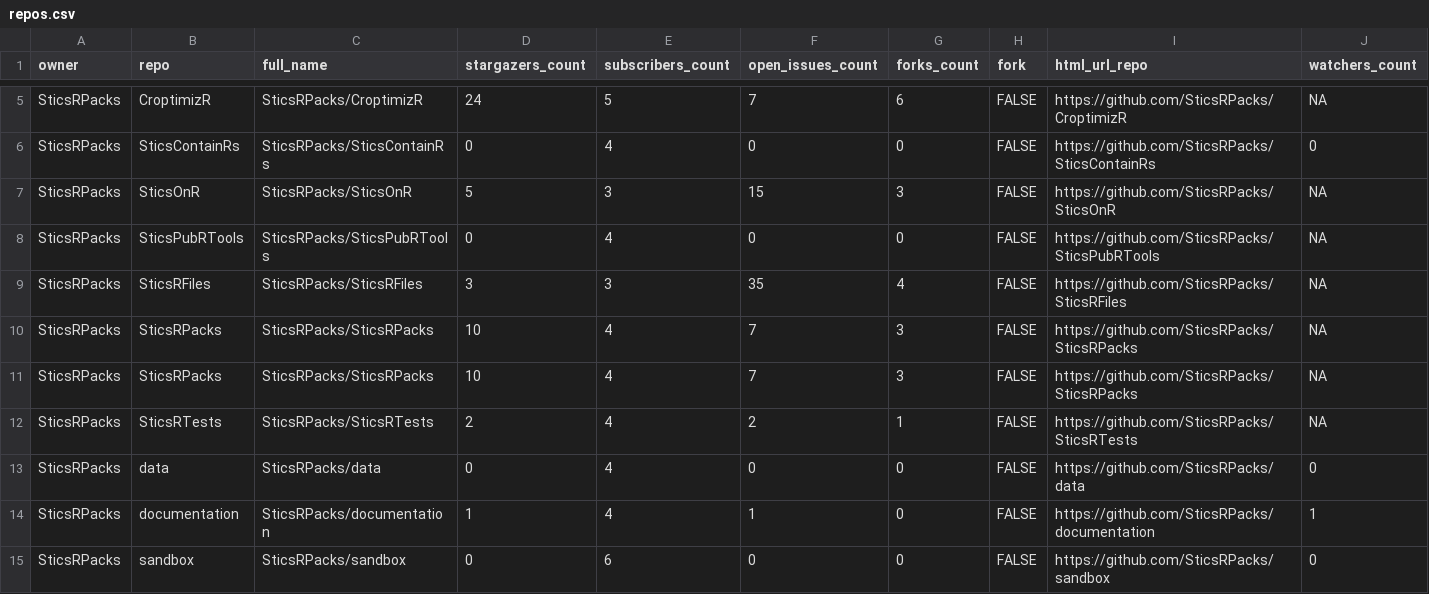
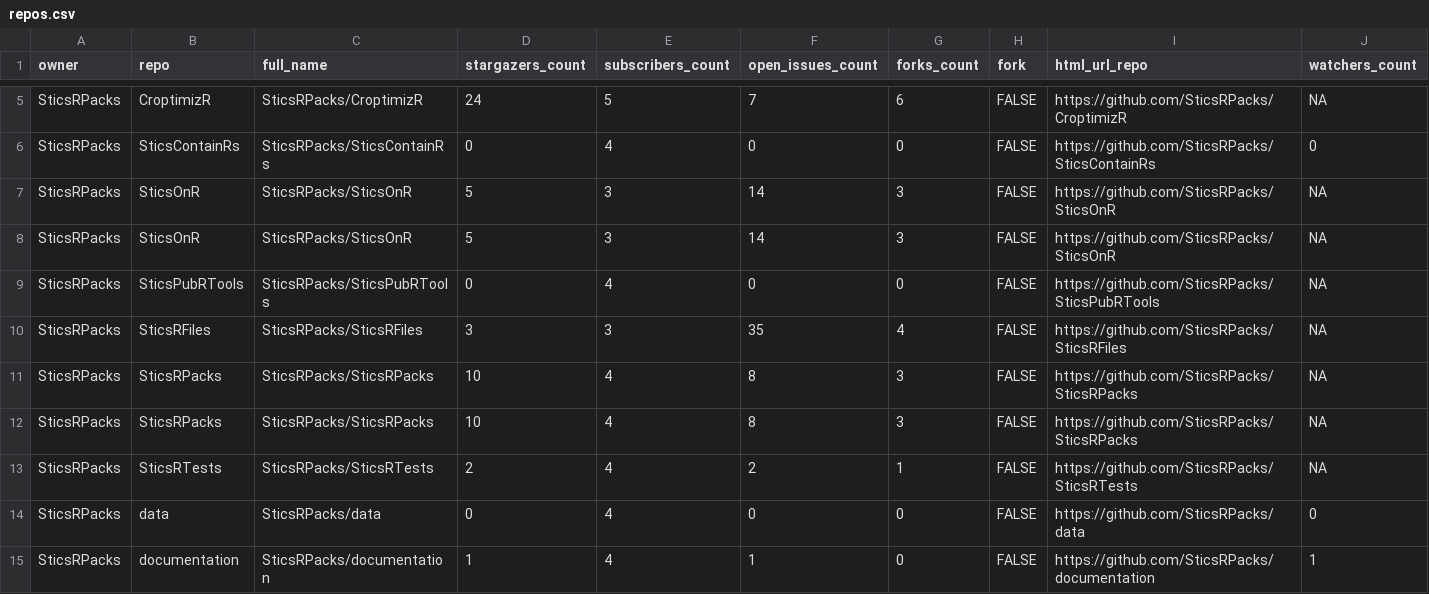
Before and after one commit to SticsRPacks/status, a CSV file: repos.csv, drawn as a sheet; only a part is shown, gaps mark what is left out; the shorter side is filled out with more unchanged rows; addresses are those after the commit; rows hold the shown columns only; the diff names each change by its address in the sheet, - before the commit and + after, or states it on an @@ line.

```diff
--- a/repos.csv
+++ b/repos.csv
+row 7: SticsRPacks | SticsOnR | SticsRPacks/SticsOnR | 5 | 3 | 14 | 3 | FALSE | https://github.com/SticsRPacks/SticsOnR | NA
-F8 (open_issues_count): 15
+F8 (open_issues_count): 14
-F11:F12 (open_issues_count): 7
+F11:F12 (open_issues_count): 8
```
Also changed, not shown: 2 other files.
